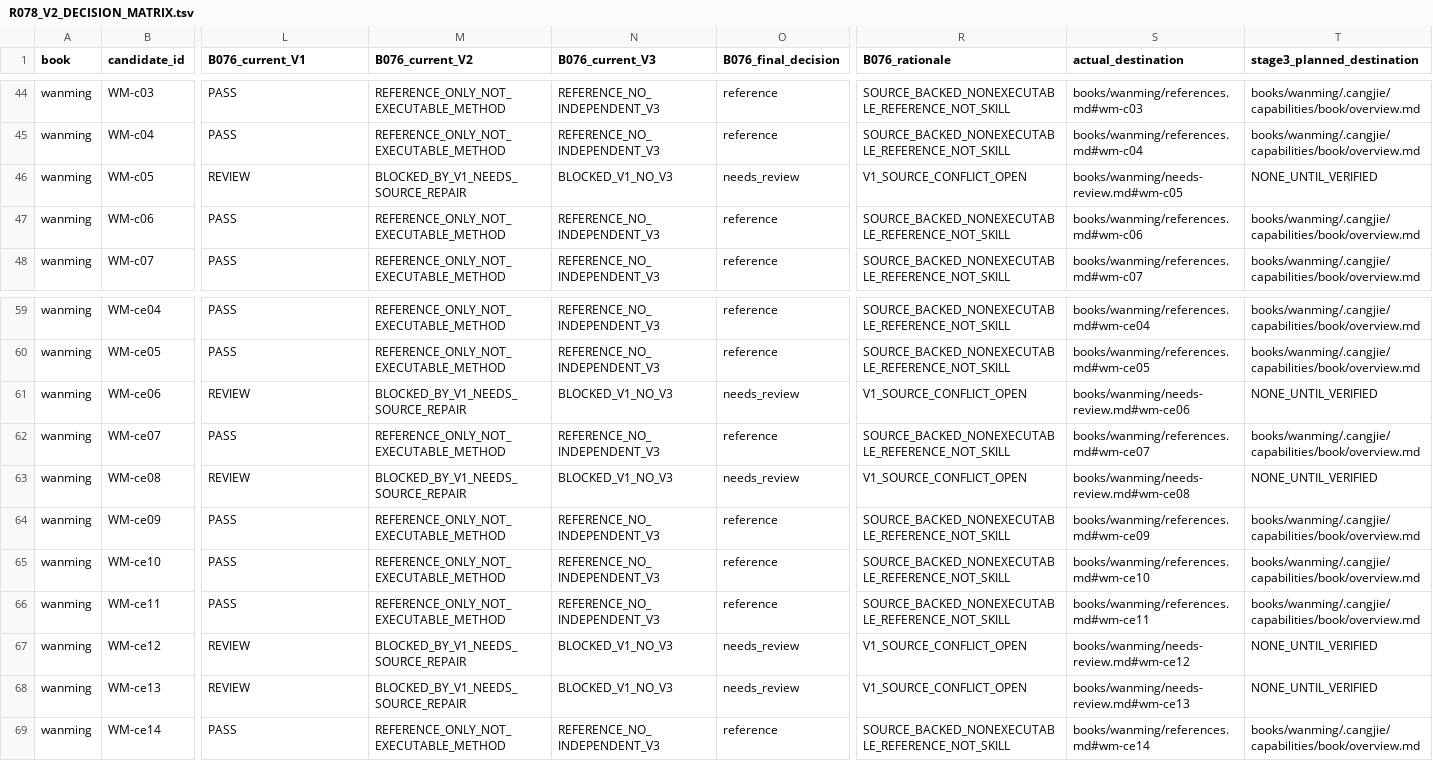
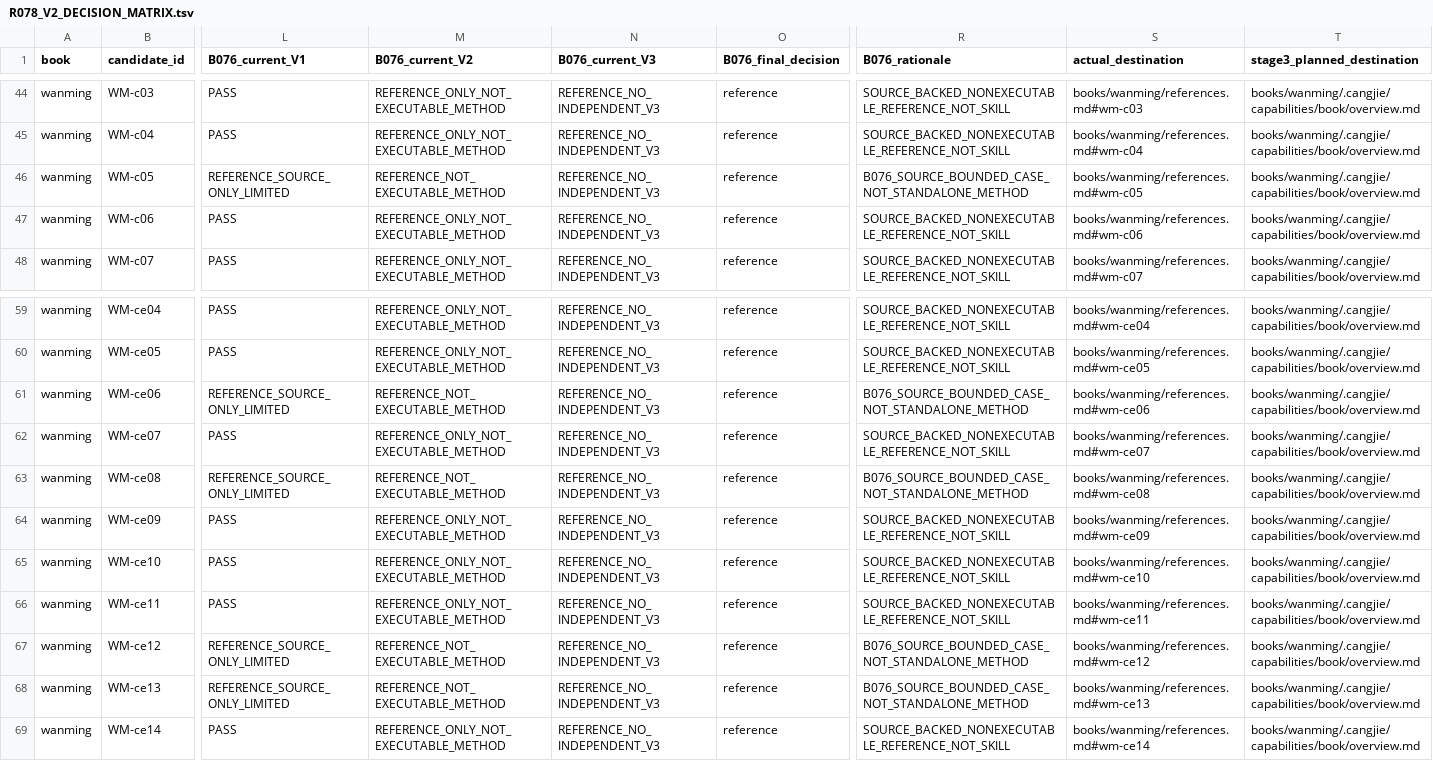
Before and after one commit to xiaolongnv6866-gif/V13, a TSV file: books/wanming/R078_V2_DECISION_MATRIX.tsv, drawn as a sheet; only a part is shown, gaps mark what is left out; the diff covers the shown part only; the diff names each change by its address in the sheet, - before the commit and + after, or states it on an @@ line.

```diff
--- a/books/wanming/R078_V2_DECISION_MATRIX.tsv
+++ b/books/wanming/R078_V2_DECISION_MATRIX.tsv
-L46 (B076_current_V1): REVIEW
+L46 (B076_current_V1): REFERENCE_SOURCE_ONLY_LIMITED
-M46 (B076_current_V2): BLOCKED_BY_V1_NEEDS_SOURCE_REPAIR
+M46 (B076_current_V2): REFERENCE_NOT_EXECUTABLE_METHOD
-N46 (B076_current_V3): BLOCKED_V1_NO_V3
+N46 (B076_current_V3): REFERENCE_NO_INDEPENDENT_V3
-O46 (B076_final_decision): needs_review
+O46 (B076_final_decision): reference
-R46 (B076_rationale): V1_SOURCE_CONFLICT_OPEN
+R46 (B076_rationale): B076_SOURCE_BOUNDED_CASE_NOT_STANDALONE_METHOD
-S46 (actual_destination): books/wanming/needs-review.md#wm-c05
+S46 (actual_destination): books/wanming/references.md#wm-c05
-T46 (stage3_planned_destination): NONE_UNTIL_VERIFIED
+T46 (stage3_planned_destination): books/wanming/.cangjie/capabilities/book/overview.md
-L61 (B076_current_V1): REVIEW
+L61 (B076_current_V1): REFERENCE_SOURCE_ONLY_LIMITED
-M61 (B076_current_V2): BLOCKED_BY_V1_NEEDS_SOURCE_REPAIR
+M61 (B076_current_V2): REFERENCE_NOT_EXECUTABLE_METHOD
-N61 (B076_current_V3): BLOCKED_V1_NO_V3
+N61 (B076_current_V3): REFERENCE_NO_INDEPENDENT_V3
-O61 (B076_final_decision): needs_review
+O61 (B076_final_decision): reference
-R61 (B076_rationale): V1_SOURCE_CONFLICT_OPEN
+R61 (B076_rationale): B076_SOURCE_BOUNDED_CASE_NOT_STANDALONE_METHOD
-S61 (actual_destination): books/wanming/needs-review.md#wm-ce06
+S61 (actual_destination): books/wanming/references.md#wm-ce06
-T61 (stage3_planned_destination): NONE_UNTIL_VERIFIED
+T61 (stage3_planned_destination): books/wanming/.cangjie/capabilities/book/overview.md
-L63 (B076_current_V1): REVIEW
+L63 (B076_current_V1): REFERENCE_SOURCE_ONLY_LIMITED
-M63 (B076_current_V2): BLOCKED_BY_V1_NEEDS_SOURCE_REPAIR
+M63 (B076_current_V2): REFERENCE_NOT_EXECUTABLE_METHOD
-N63 (B076_current_V3): BLOCKED_V1_NO_V3
+N63 (B076_current_V3): REFERENCE_NO_INDEPENDENT_V3
-O63 (B076_final_decision): needs_review
+O63 (B076_final_decision): reference
-R63 (B076_rationale): V1_SOURCE_CONFLICT_OPEN
+R63 (B076_rationale): B076_SOURCE_BOUNDED_CASE_NOT_STANDALONE_METHOD
-S63 (actual_destination): books/wanming/needs-review.md#wm-ce08
+S63 (actual_destination): books/wanming/references.md#wm-ce08
-T63 (stage3_planned_destination): NONE_UNTIL_VERIFIED
+T63 (stage3_planned_destination): books/wanming/.cangjie/capabilities/book/overview.md
-L67:L68 (B076_current_V1): REVIEW
+L67:L68 (B076_current_V1): REFERENCE_SOURCE_ONLY_LIMITED
-M67:M68 (B076_current_V2): BLOCKED_BY_V1_NEEDS_SOURCE_REPAIR
+M67:M68 (B076_current_V2): REFERENCE_NOT_EXECUTABLE_METHOD
-N67:N68 (B076_current_V3): BLOCKED_V1_NO_V3
+N67:N68 (B076_current_V3): REFERENCE_NO_INDEPENDENT_V3
-O67:O68 (B076_final_decision): needs_review
+O67:O68 (B076_final_decision): reference
-R67:R68 (B076_rationale): V1_SOURCE_CONFLICT_OPEN
+R67:R68 (B076_rationale): B076_SOURCE_BOUNDED_CASE_NOT_STANDALONE_METHOD
-S67 (actual_destination): books/wanming/needs-review.md#wm-ce12
+S67 (actual_destination): books/wanming/references.md#wm-ce12
-T67:T68 (stage3_planned_destination): NONE_UNTIL_VERIFIED
+T67:T68 (stage3_planned_destination): books/wanming/.cangjie/capabilities/book/overview.md
-S68 (actual_destination): books/wanming/needs-review.md#wm-ce13
+S68 (actual_destination): books/wanming/references.md#wm-ce13
```
Also changed, not shown: 79 edited cells elsewhere in this file, books/tiexuecanming/R078_V2_DECISION_MATRIX.tsv, gates/B076_APPROVED_A_V1_28_REPAIR_QUEUE.tsv, 16 other files.
